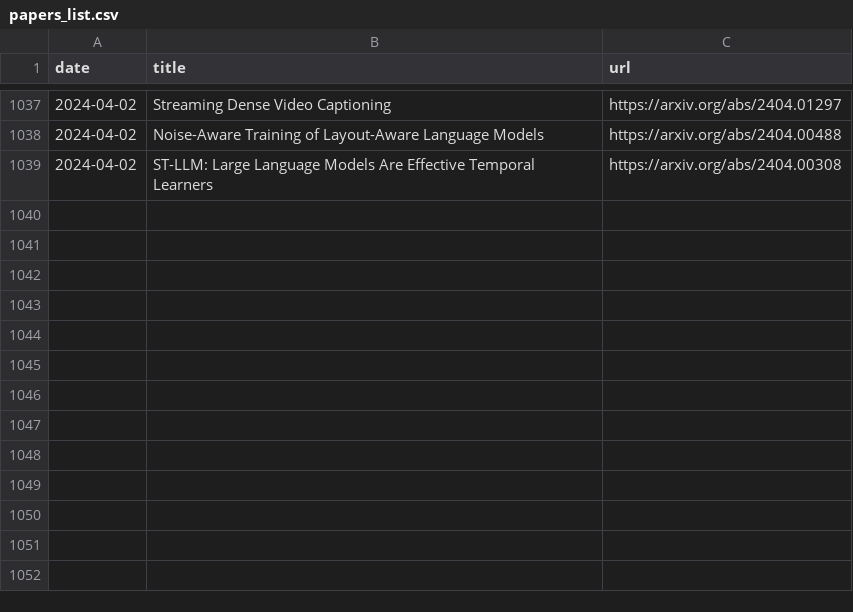
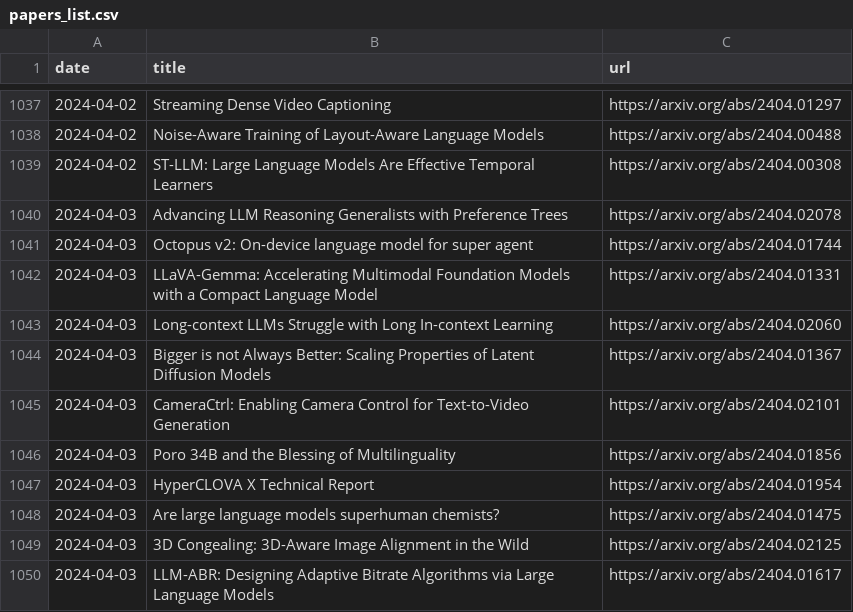
Before and after one commit to l-yohai/daily_papers_ko, a CSV file: paper_logs/papers_list.csv, drawn as a sheet; only a part is shown, gaps mark what is left out; the diff names each change by its address in the sheet, - before the commit and + after, or states it on an @@ line.

Commit message:
Update README and daily papers

```diff
--- a/paper_logs/papers_list.csv
+++ b/paper_logs/papers_list.csv
+row 1040: 2024-04-03 | Advancing LLM Reasoning Generalists with Preference Trees | https://arxiv.org/abs/2404.02078
+row 1041: 2024-04-03 | Octopus v2: On-device language model for super agent | https://arxiv.org/abs/2404.01744
+row 1042: 2024-04-03 | LLaVA-Gemma: Accelerating Multimodal Foundation Models with a Compact Language Model | https://arxiv.org/abs/2404.01331
+row 1043: 2024-04-03 | Long-context LLMs Struggle with Long In-context Learning | https://arxiv.org/abs/2404.02060
+row 1044: 2024-04-03 | Bigger is not Always Better: Scaling Properties of Latent Diffusion Models | https://arxiv.org/abs/2404.01367
+row 1045: 2024-04-03 | CameraCtrl: Enabling Camera Control for Text-to-Video Generation | https://arxiv.org/abs/2404.02101
+row 1046: 2024-04-03 | Poro 34B and the Blessing of Multilinguality | https://arxiv.org/abs/2404.01856
+row 1047: 2024-04-03 | HyperCLOVA X Technical Report | https://arxiv.org/abs/2404.01954
+row 1048: 2024-04-03 | Are large language models superhuman chemists? | https://arxiv.org/abs/2404.01475
+row 1049: 2024-04-03 | 3D Congealing: 3D-Aware Image Alignment in the Wild | https://arxiv.org/abs/2404.02125
+row 1050: 2024-04-03 | LLM-ABR: Designing Adaptive Bitrate Algorithms via Large Language Models | https://arxiv.org/abs/2404.01617
```
Also changed, not shown: 1 other file.
